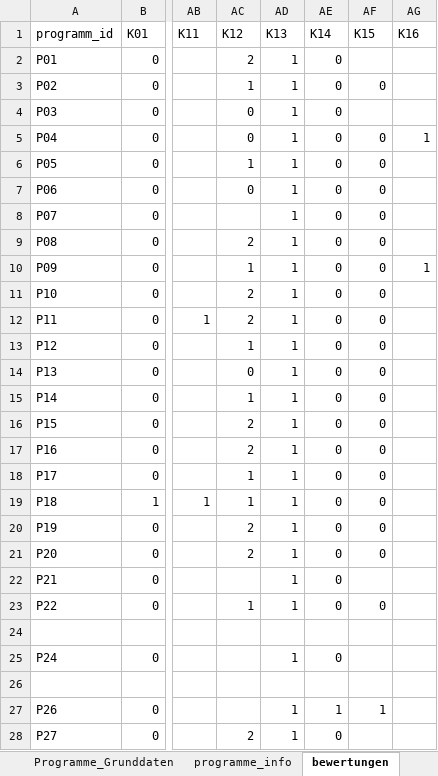
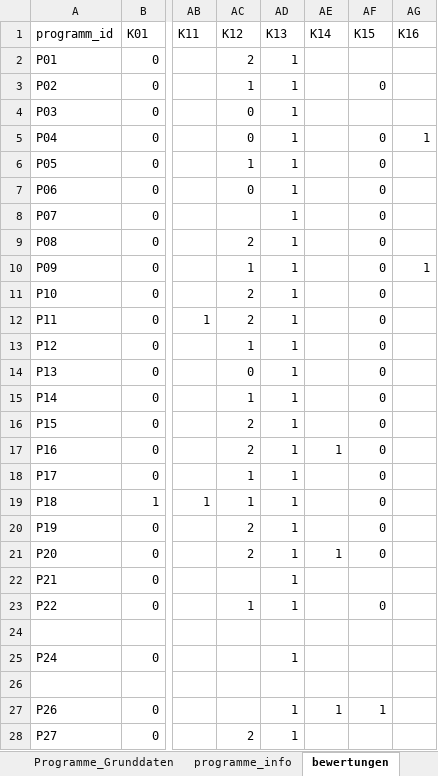
Before and after one commit to Clotti00/MatchZeit, an Excel workbook: data/Programmliste_Kriterien_Python.xlsx, sheet bewertungen, drawn as a sheet; only a part is shown, gaps mark what is left out; values as stored, in another font and other column widths than the file's, no borders; the diff covers the shown part only; the diff names each change by its address in the sheet, - before the commit and + after, or states it on an @@ line.

```diff
--- a/data/Programmliste_Kriterien_Python.xlsx (sheet bewertungen)
+++ b/data/Programmliste_Kriterien_Python.xlsx (sheet bewertungen)
-AE2:AE16 (K14): 0
+AE2:AE16 (K14): (empty)
-AE17 (K14): 0
+AE17 (K14): 1
-AE18:AE20 (K14): 0
+AE18:AE20 (K14): (empty)
-AE21 (K14): 0
+AE21 (K14): 1
-AE22:AE23 (K14): 0
+AE22:AE23 (K14): (empty)
-AE25 (K14): 0
+AE25 (K14): (empty)
-AE28 (K14): 0
+AE28 (K14): (empty)
```
Also changed, not shown: 2 removed rows and 15 edited cells elsewhere in this sheet, sheet Programme_Grunddaten, sheet antwortmapping, sheet kriterien.
